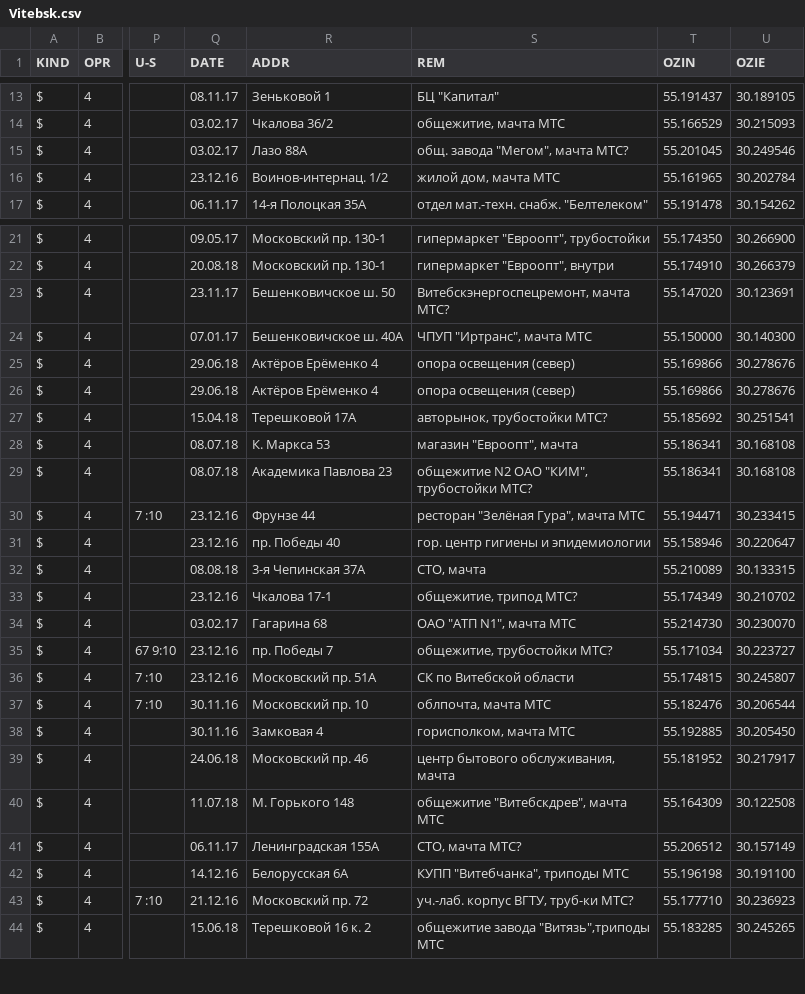
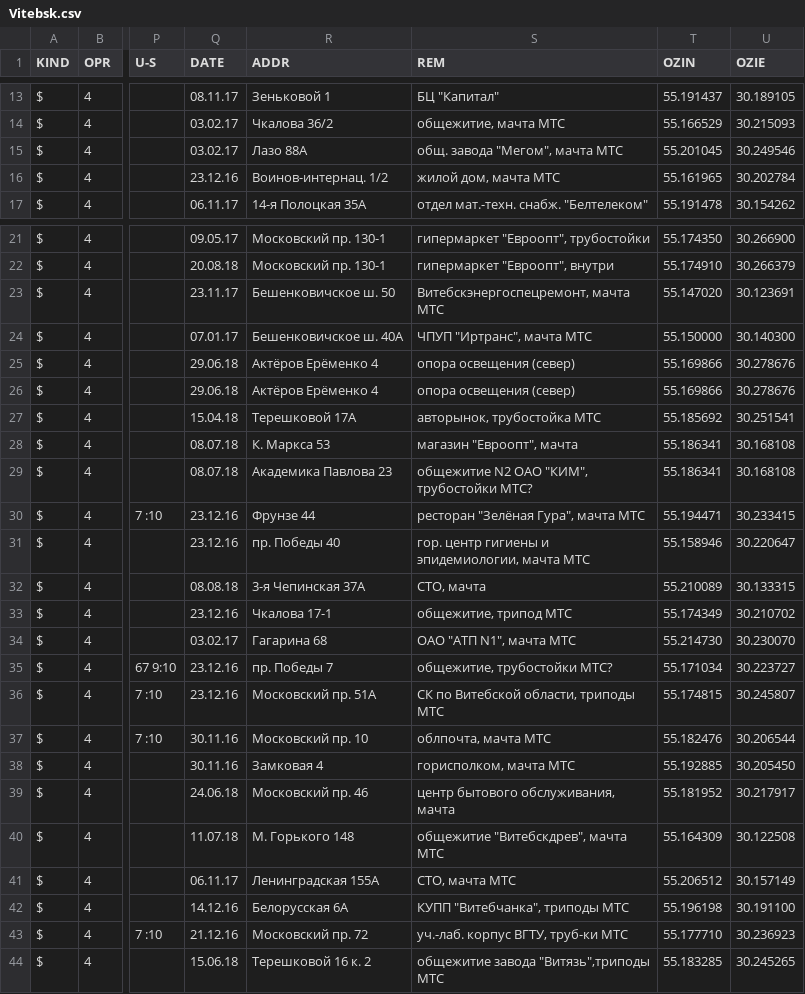
Before and after one commit to BelCellTracker/csv, a CSV file: BeCloud/Vitebsk.csv, drawn as a sheet; only a part is shown, gaps mark what is left out; the diff covers the shown part only; the diff names each change by its address in the sheet, - before the commit and + after, or states it on an @@ line.

Commit message:
2 files | M  BeCloud/Vitebsk.csv, M  life/Vitebsk.csv

```diff
--- a/BeCloud/Vitebsk.csv
+++ b/BeCloud/Vitebsk.csv
-S15 (REM): общ. завода "Мегом", мачта МТС?
+S15 (REM): общ. завода "Мегом", мачта МТС
-S23 (REM): Витебскэнергоспецремонт, мачта МТС?
+S23 (REM): Витебскэнергоспецремонт, мачта МТС
-S27 (REM): авторынок, трубостойки МТС?
+S27 (REM): авторынок, трубостойка МТС
-S31 (REM): гор. центр гигиены и эпидемиологии
+S31 (REM): гор. центр гигиены и эпидемиологии, мачта МТС
-S33 (REM): общежитие, трипод МТС?
+S33 (REM): общежитие, трипод МТС
-S36 (REM): СК по Витебской области
+S36 (REM): СК по Витебской области, триподы МТС
-S41 (REM): СТО, мачта МТС?
+S41 (REM): СТО, мачта МТС
-S43 (REM): уч.-лаб. корпус ВГТУ, труб-ки МТС?
+S43 (REM): уч.-лаб. корпус ВГТУ, труб-ки МТС
```
Also changed, not shown: 6 edited cells elsewhere in this file, life/Vitebsk.csv.
